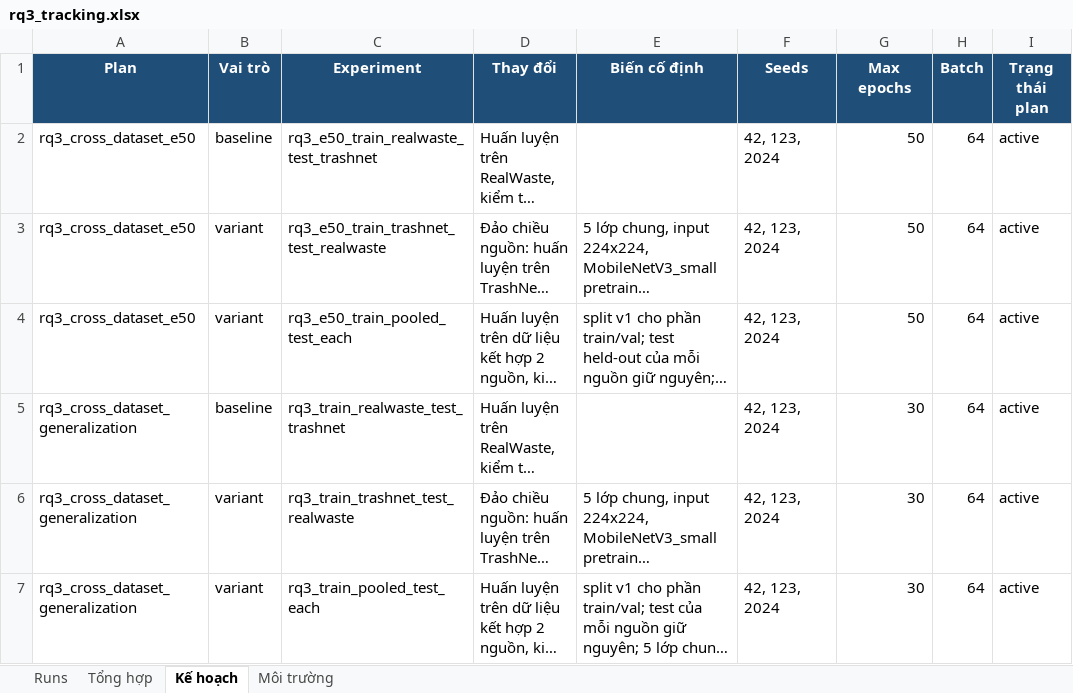
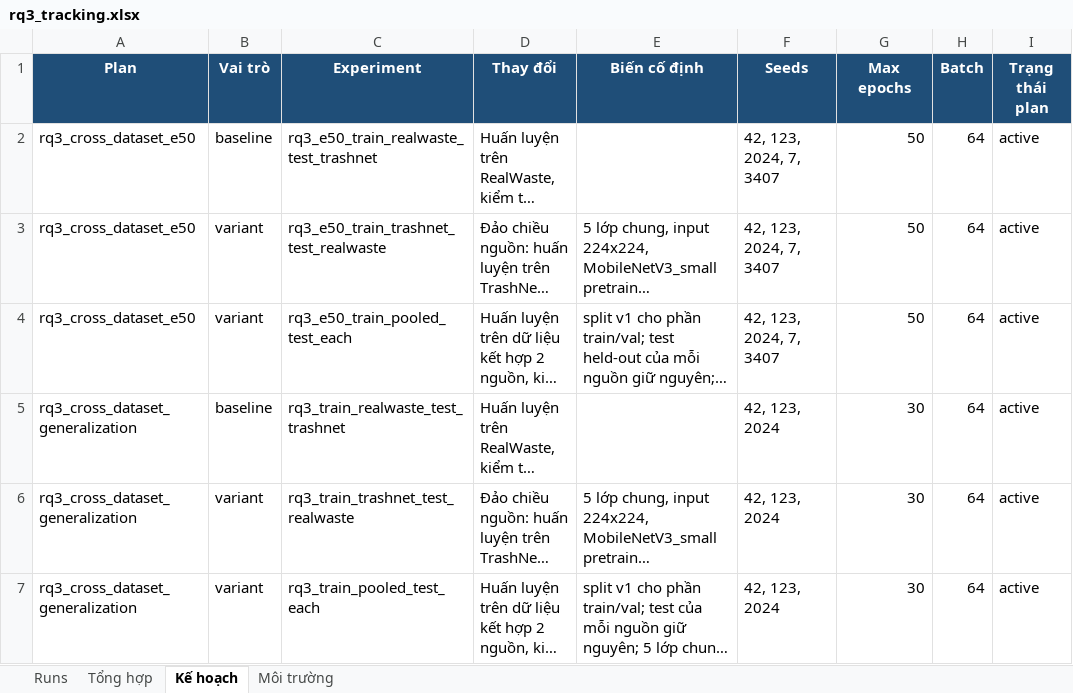
Before and after one commit to QuangMinh03042005/waste_classifier, an Excel workbook: docs/RQ3/rq3_tracking.xlsx, sheet Kế hoạch, drawn as a sheet; only a part is shown; long unchanged cells end in …; values as stored, in another font and other column widths than the file's, no borders; the diff names each change by its address in the sheet, - before the commit and + after, or states it on an @@ line.

Commit message:
feat: bổ sung 2 seed cho 3 protocol chính RQ3 và cập nhật kết quả 5 seed

```diff
--- a/docs/RQ3/rq3_tracking.xlsx (sheet Kế hoạch)
+++ b/docs/RQ3/rq3_tracking.xlsx (sheet Kế hoạch)
-F2:F4 (Seeds): 42, 123, 2024
+F2:F4 (Seeds): 42, 123, 2024, 7, 3407
```
Also changed, not shown: sheet Runs, sheet Môi trường, sheet Tổng hợp, 15 other files.
